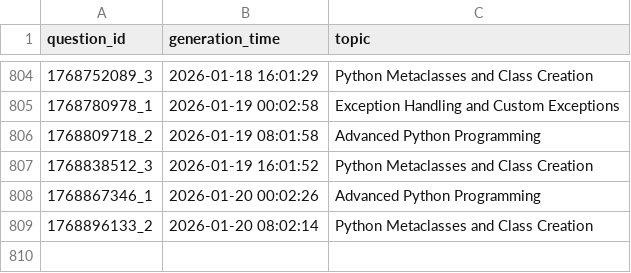
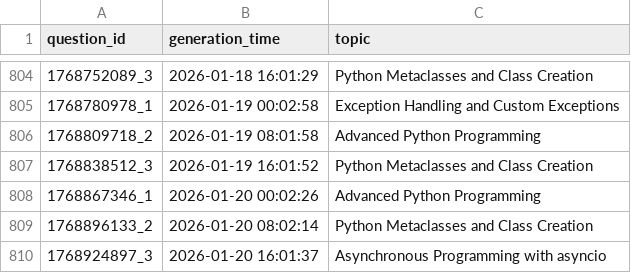
Before and after one commit to AbyTob/python-daily-quiz, a CSV file: resources/metadata_info.csv, drawn as a sheet; only a part is shown, gaps mark what is left out; the diff names each change by its address in the sheet, - before the commit and + after, or states it on an @@ line.

```diff
--- a/resources/metadata_info.csv
+++ b/resources/metadata_info.csv
+row 810: 1768924897_3 | 2026-01-20 16:01:37 | Asynchronous Programming with asyncio
```
Also changed, not shown: 3 other files.
